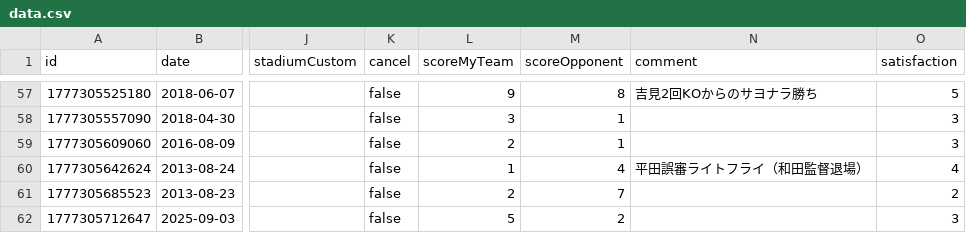
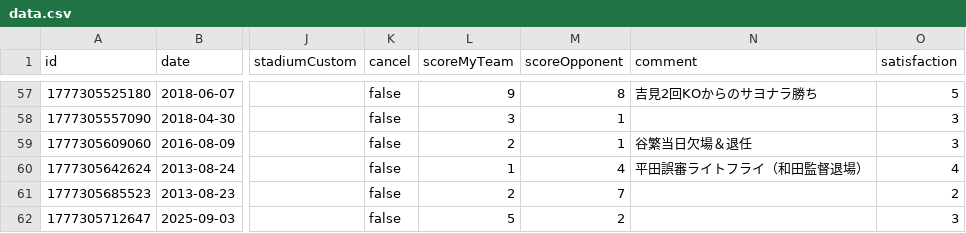
Before and after one commit to TakeshiAihara/baseball_record, a CSV file: data/data.csv, drawn as a sheet; only a part is shown, gaps mark what is left out; the diff names each change by its address in the sheet, - before the commit and + after, or states it on an @@ line.

Commit message:
[Baseball App] Update record

```diff
--- a/data/data.csv
+++ b/data/data.csv
-N59 (comment): (empty)
+N59 (comment): 谷繁当日欠場＆退任
```
